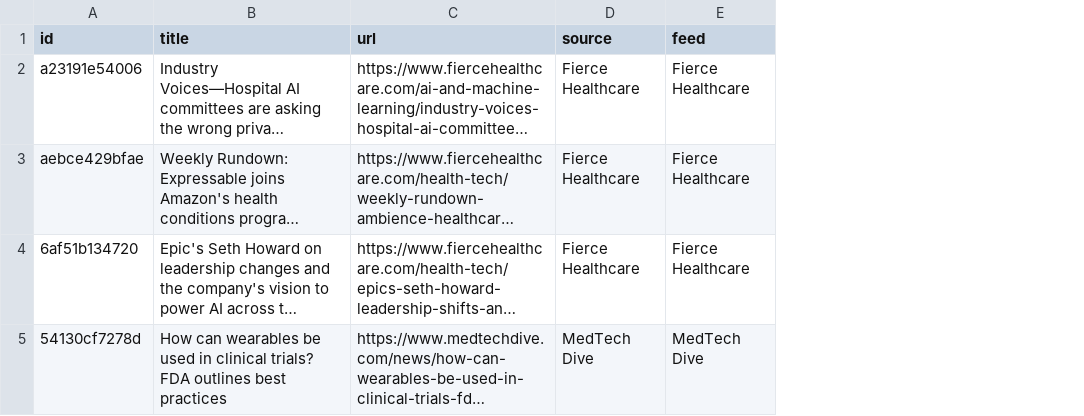
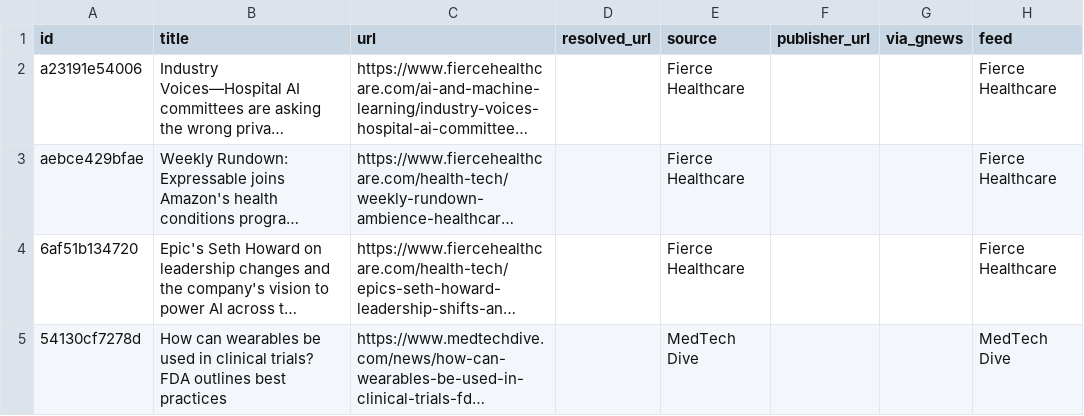
Before and after one commit to asarmah123/ai-health-evidence-monitor, a CSV file: docs/data/feed-latest.csv, drawn as a sheet; only a part is shown; long unchanged cells end in …; the diff covers the shown part only; the diff names each change by its address in the sheet, - before the commit and + after, or states it on an @@ line.

Commit message:
feed: 2026-08-24

```diff
--- a/docs/data/feed-latest.csv
+++ b/docs/data/feed-latest.csv
+column D (resolved_url), empty
+column F (publisher_url), empty
+column G (via_gnews), empty
```
Also changed, not shown: 2 removed rows elsewhere in this file, 24 other files.
